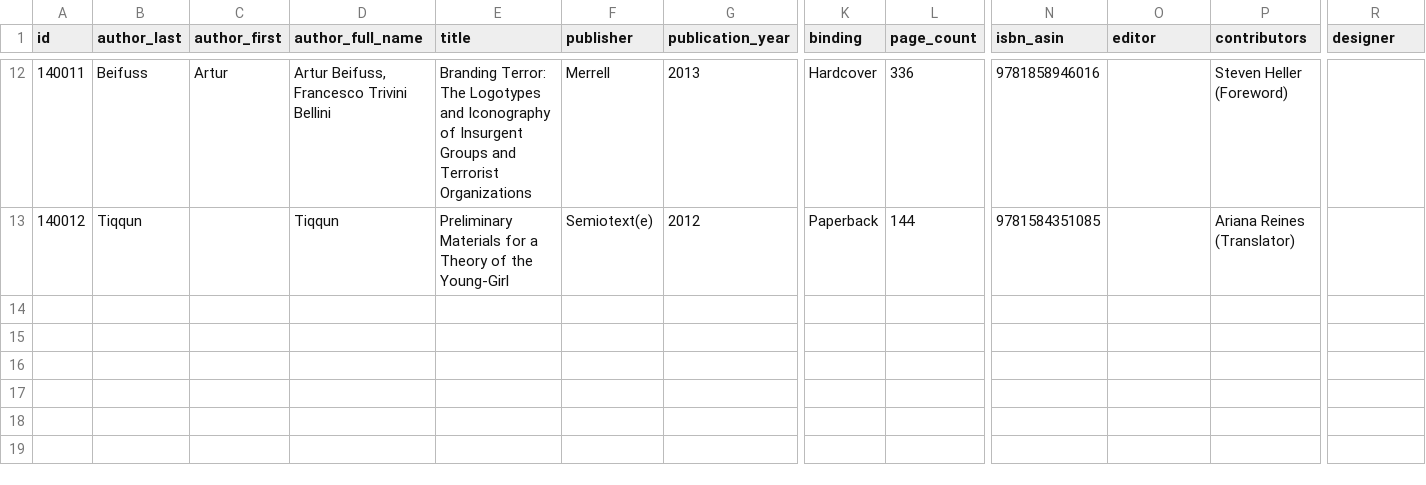
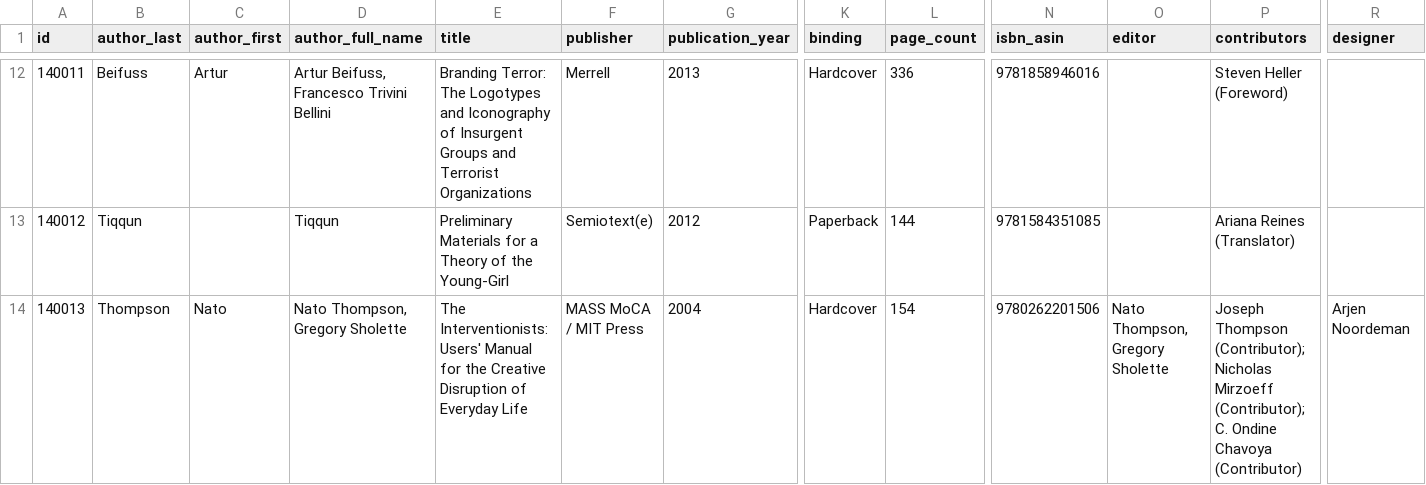
Before and after one commit to Mediaeater/Hudson_Street_Library, a CSV file: src/_data/catalog/surveillance.csv, drawn as a sheet; only a part is shown, gaps mark what is left out; rows hold the shown columns only; the diff names each change by its address in the sheet, - before the commit and + after, or states it on an @@ line.

Commit message:
books: add Thompson, The Interventionists: Users' Manual for the Creative Disruption of Everyday Life (id 140013)

```diff
--- a/src/_data/catalog/surveillance.csv
+++ b/src/_data/catalog/surveillance.csv
+row 14: 140013 | Thompson | Nato | Nato Thompson, Gregory Sholette | The Interventionists: Users' Manual for the Creative Disruption of Everyday Life | MASS MoCA / MIT Press | 2004 | Hardcover | 154 | 9780262201506 | Nato Thompson, Gregory Sholette | Joseph Thompson (Contributor); Nicholas Mirzoeff (Contributor); C. Ondine Chavoya (Contributor) | Arjen Noordeman
```
Also changed, not shown: 4 other files.
